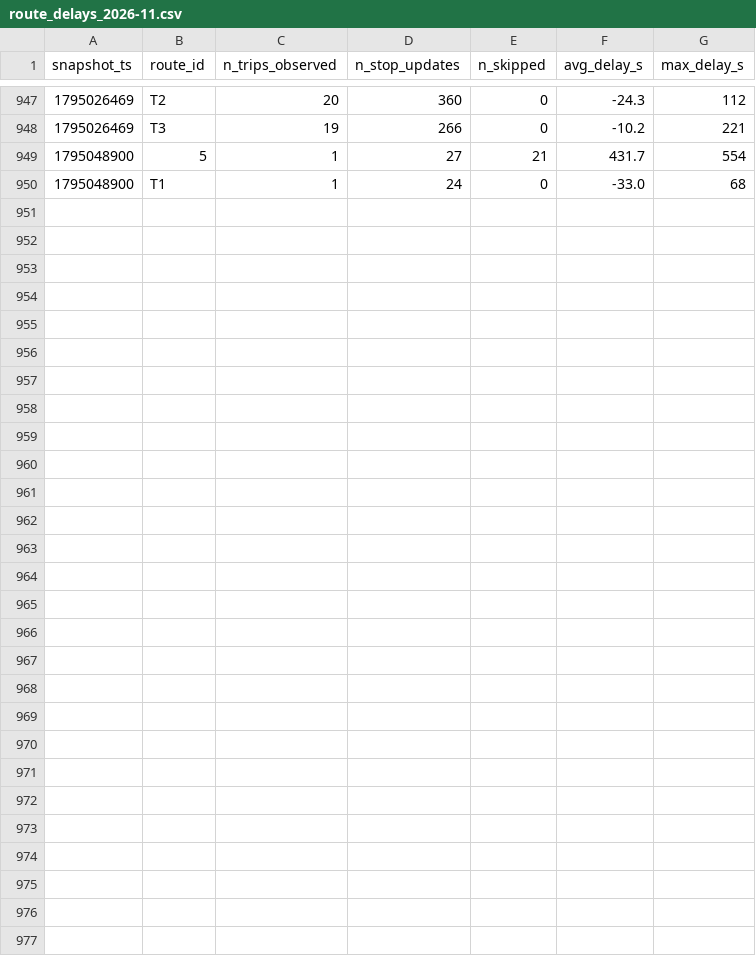
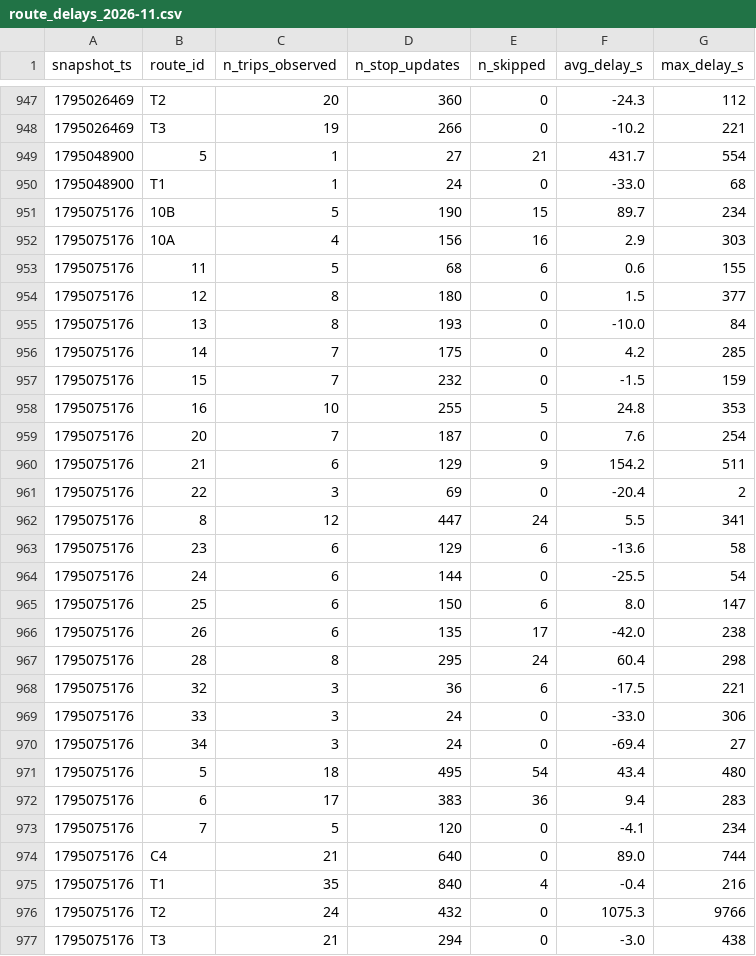
Before and after one commit to Lodesthard/smart-mobility-lemans, a CSV file: data/history/route_delays_2026-11.csv, drawn as a sheet; only a part is shown, gaps mark what is left out.

```diff
--- a/data/history/route_delays_2026-11.csv
+++ b/data/history/route_delays_2026-11.csv
@@ -950 +950,28 @@ snapshot_ts,route_id,n_trips_observed,n_stop_updates,n_skipped,avg_delay_s,max_d
 1795048900,T1,1,24,0,-33.0,68
+1795075176,10B,5,190,15,89.7,234
+1795075176,10A,4,156,16,2.9,303
+1795075176,11,5,68,6,0.6,155
+1795075176,12,8,180,0,1.5,377
+1795075176,13,8,193,0,-10.0,84
+1795075176,14,7,175,0,4.2,285
+1795075176,15,7,232,0,-1.5,159
+1795075176,16,10,255,5,24.8,353
+1795075176,20,7,187,0,7.6,254
+1795075176,21,6,129,9,154.2,511
+1795075176,22,3,69,0,-20.4,2
+1795075176,8,12,447,24,5.5,341
+1795075176,23,6,129,6,-13.6,58
+1795075176,24,6,144,0,-25.5,54
+1795075176,25,6,150,6,8.0,147
+1795075176,26,6,135,17,-42.0,238
+1795075176,28,8,295,24,60.4,298
+1795075176,32,3,36,6,-17.5,221
+1795075176,33,3,24,0,-33.0,306
+1795075176,34,3,24,0,-69.4,27
+1795075176,5,18,495,54,43.4,480
+1795075176,6,17,383,36,9.4,283
+1795075176,7,5,120,0,-4.1,234
+1795075176,C4,21,640,0,89.0,744
+1795075176,T1,35,840,4,-0.4,216
+1795075176,T2,24,432,0,1075.3,9766
+1795075176,T3,21,294,0,-3.0,438
```
Also changed, not shown: 1 other file.
